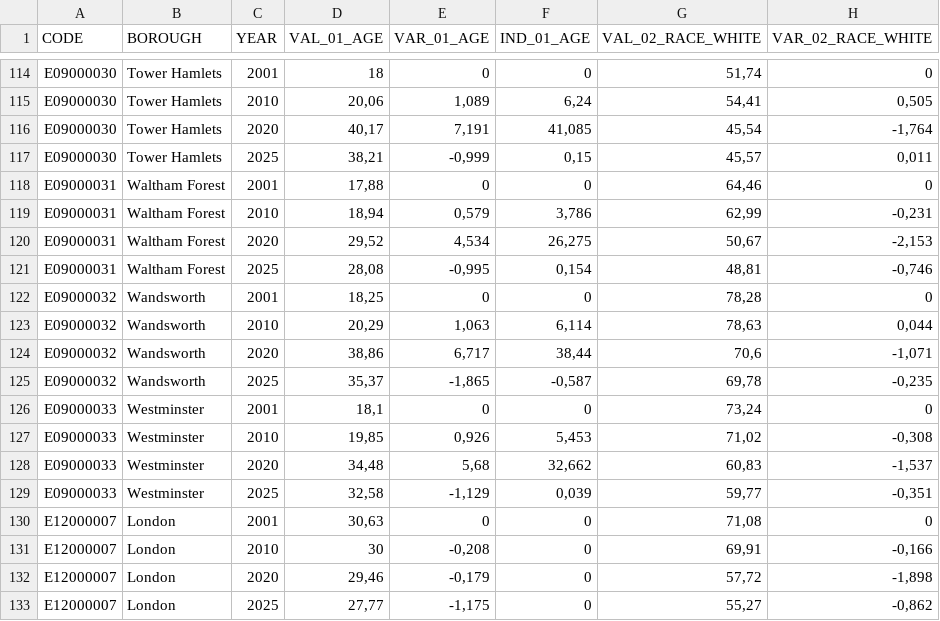
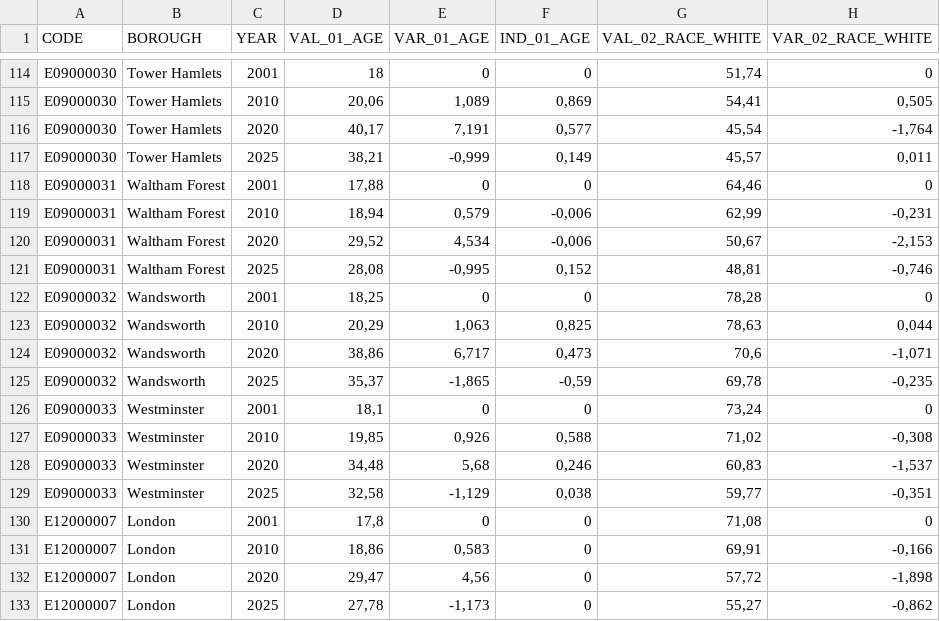
Before and after one commit to jgoncasu/UOC_TFM, a CSV file: Visor/Visor_Gentrificacion/Datos_Visor/DAT_Indicadores_Londres.csv, drawn as a sheet; only a part is shown, gaps mark what is left out; the diff covers the shown part only; the diff names each change by its address in the sheet, - before the commit and + after, or states it on an @@ line.

```diff
--- a/Visor/Visor_Gentrificacion/Datos_Visor/DAT_Indicadores_Londres.csv
+++ b/Visor/Visor_Gentrificacion/Datos_Visor/DAT_Indicadores_Londres.csv
-F115 (IND_01_AGE): 6,24
+F115 (IND_01_AGE): 0,869
-F116 (IND_01_AGE): 41,085
+F116 (IND_01_AGE): 0,577
-F117 (IND_01_AGE): 0,15
+F117 (IND_01_AGE): 0,149
-F119 (IND_01_AGE): 3,786
+F119 (IND_01_AGE): -0,006
-F120 (IND_01_AGE): 26,275
+F120 (IND_01_AGE): -0,006
-F121 (IND_01_AGE): 0,154
+F121 (IND_01_AGE): 0,152
-F123 (IND_01_AGE): 6,114
+F123 (IND_01_AGE): 0,825
-F124 (IND_01_AGE): 38,44
+F124 (IND_01_AGE): 0,473
-F125 (IND_01_AGE): -0,587
+F125 (IND_01_AGE): -0,59
-F127 (IND_01_AGE): 5,453
+F127 (IND_01_AGE): 0,588
-F128 (IND_01_AGE): 32,662
+F128 (IND_01_AGE): 0,246
-F129 (IND_01_AGE): 0,039
+F129 (IND_01_AGE): 0,038
-D130 (VAL_01_AGE): 30,63
+D130 (VAL_01_AGE): 17,8
-D131 (VAL_01_AGE): 30
+D131 (VAL_01_AGE): 18,86
-E131 (VAR_01_AGE): -0,208
+E131 (VAR_01_AGE): 0,583
-D132 (VAL_01_AGE): 29,46
+D132 (VAL_01_AGE): 29,47
-E132 (VAR_01_AGE): -0,179
+E132 (VAR_01_AGE): 4,56
-D133 (VAL_01_AGE): 27,77
+D133 (VAL_01_AGE): 27,78
-E133 (VAR_01_AGE): -1,175
+E133 (VAR_01_AGE): -1,173
```
Also changed, not shown: 82 edited cells elsewhere in this file, Datos/02_Staging/STG_01_indicador_edad.csv, Datos/03_Preparados/DAT_Indicadores_Londres.csv, 13 other files.
